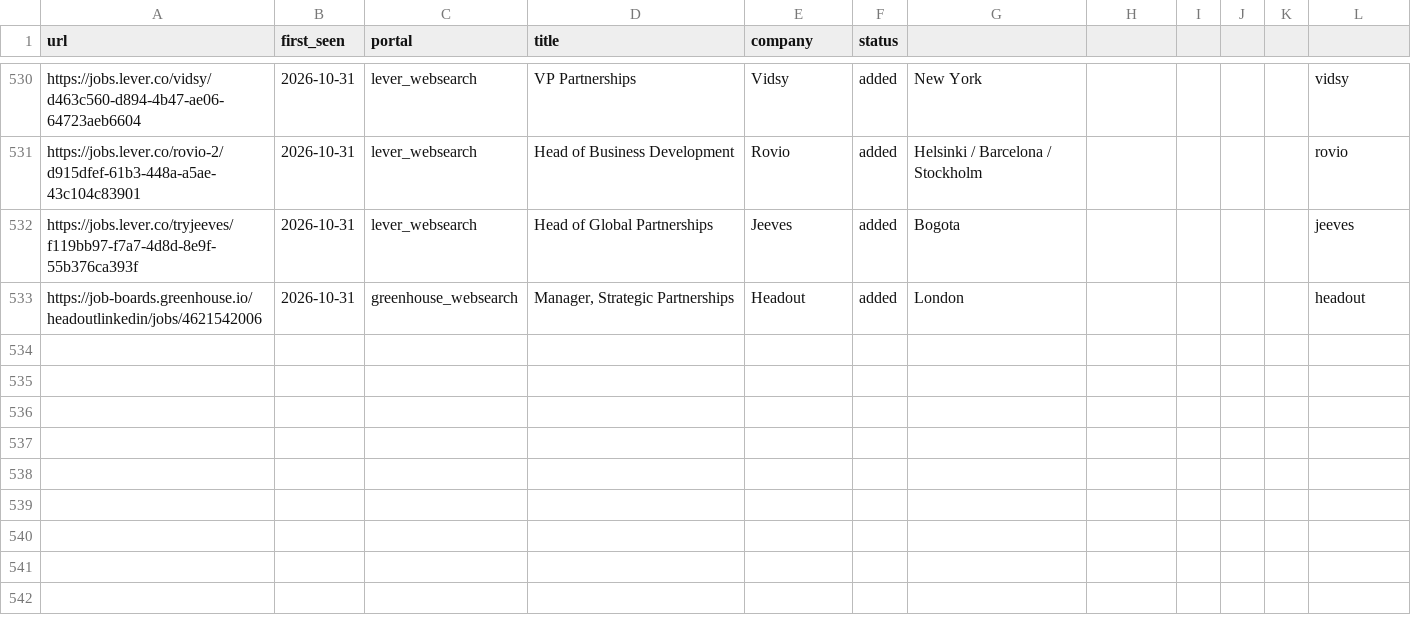
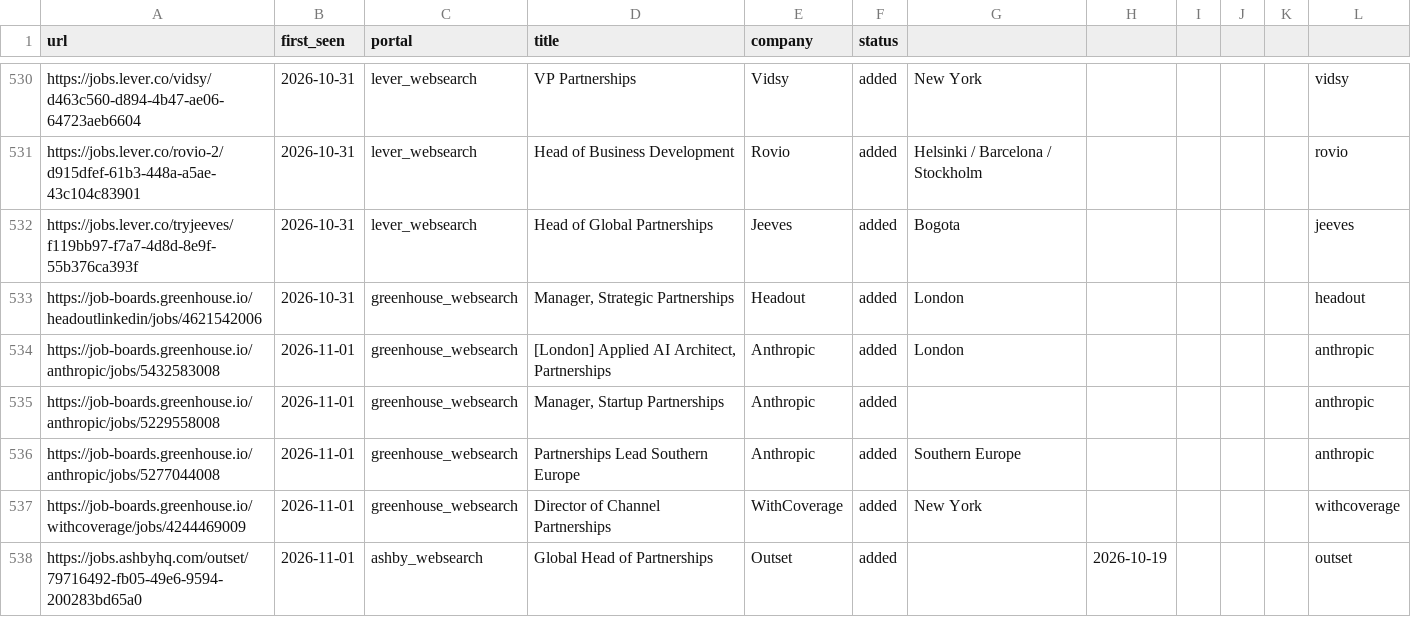
Before and after one commit to arikyle/career-ops, a TSV file: data/scan-history.tsv, drawn as a sheet; only a part is shown, gaps mark what is left out; the diff names each change by its address in the sheet, - before the commit and + after, or states it on an @@ line.

```diff
--- a/data/scan-history.tsv
+++ b/data/scan-history.tsv
+row 534: https://job-boards.greenhouse.io/anthropic/jobs/5432583008 | 2026-11-01 | greenhouse_websearch | [London] Applied AI Architect, Partnerships | Anthropic | added | London |  |  |  |  | anthropic
+row 535: https://job-boards.greenhouse.io/anthropic/jobs/5229558008 | 2026-11-01 | greenhouse_websearch | Manager, Startup Partnerships | Anthropic | added |  |  |  |  |  | anthropic
+row 536: https://job-boards.greenhouse.io/anthropic/jobs/5277044008 | 2026-11-01 | greenhouse_websearch | Partnerships Lead Southern Europe | Anthropic | added | Southern Europe |  |  |  |  | anthropic
+row 537: https://job-boards.greenhouse.io/withcoverage/jobs/4244469009 | 2026-11-01 | greenhouse_websearch | Director of Channel Partnerships | WithCoverage | added | New York |  |  |  |  | withcoverage
+row 538: https://jobs.ashbyhq.com/outset/79716492-fb05-49e6-9594-200283bd65a0 | 2026-11-01 | ashby_websearch | Global Head of Partnerships | Outset | added |  | 2026-10-19 |  |  |  | outset
```
Also changed, not shown: 1 other file.
